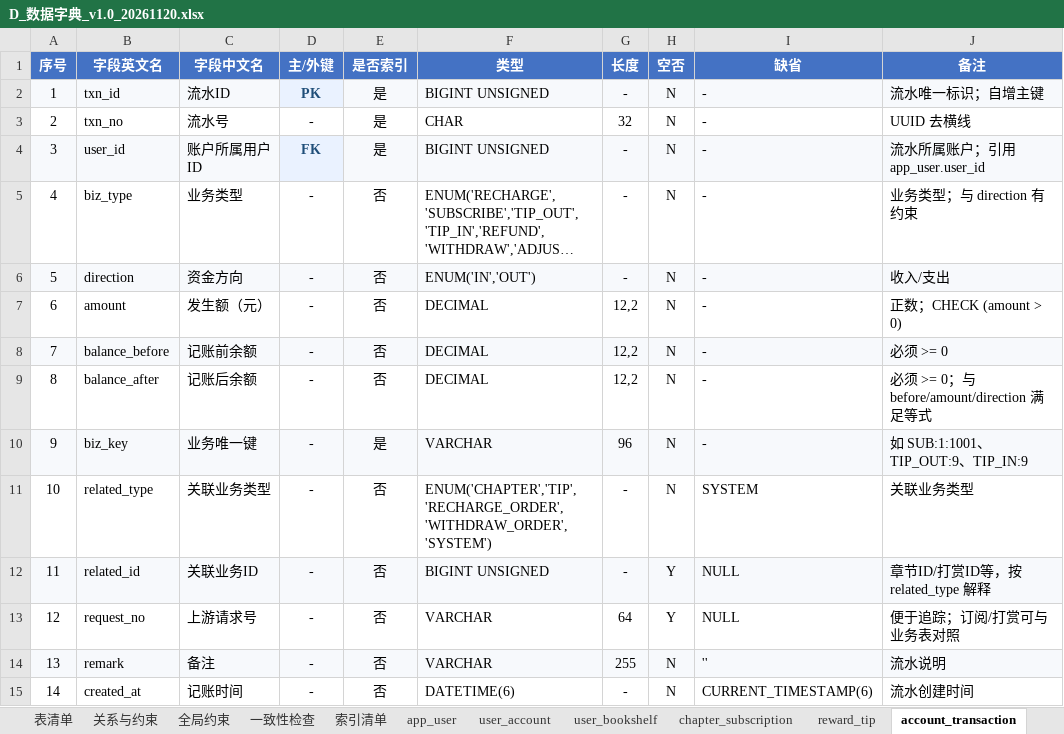
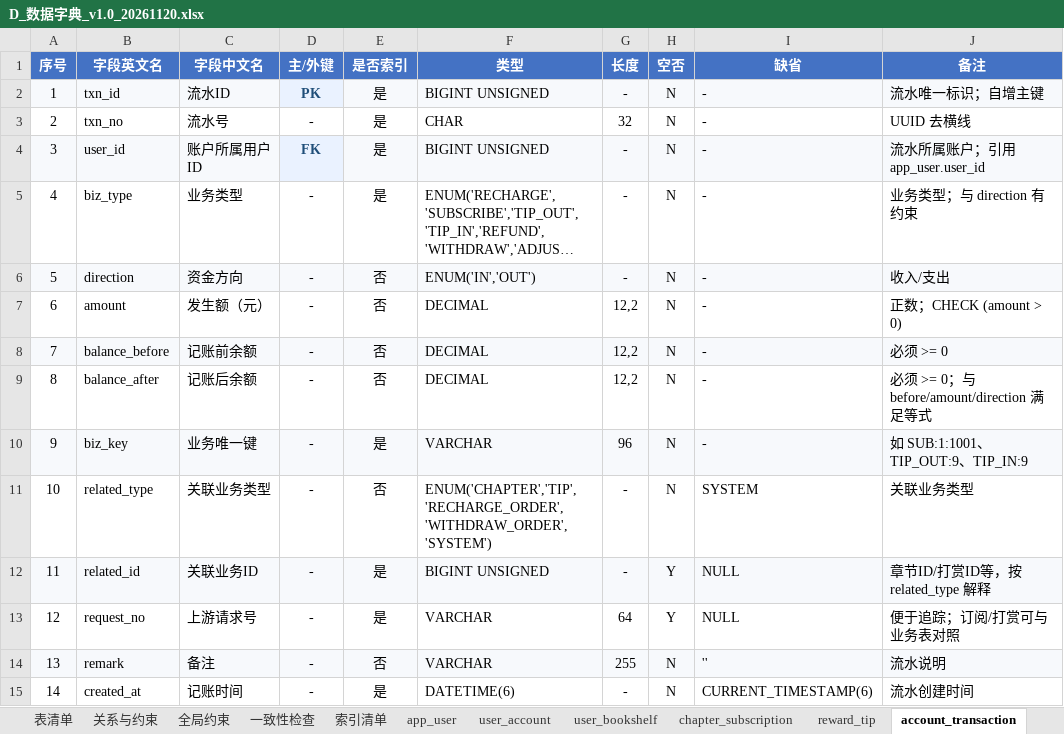
Before and after one commit to eeeee610/network-literature-platform, an Excel workbook: docs/current/D_数据字典_v1.0_20261120.xlsx, sheet account_transaction, drawn as a sheet; long unchanged cells end in …; values as stored, in another font and other column widths than the file's, no borders; charts and pictures not drawn; the diff names each change by its address in the sheet, - before the commit and + after, or states it on an @@ line.

```diff
--- a/docs/current/D_数据字典_v1.0_20261120.xlsx (sheet account_transaction)
+++ b/docs/current/D_数据字典_v1.0_20261120.xlsx (sheet account_transaction)
-E5 (是否索引): 否
+E5 (是否索引): 是
-E12:E13 (是否索引): 否
+E12:E13 (是否索引): 是
-E15 (是否索引): 否
+E15 (是否索引): 是
```
Also changed, not shown: sheet 索引清单, sheet 一致性检查, sheet user_bookshelf, sheet chapter_subscription, sheet reward_tip, 3 other files.
